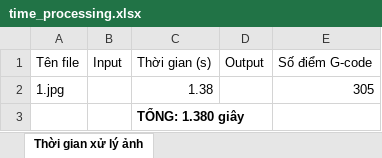
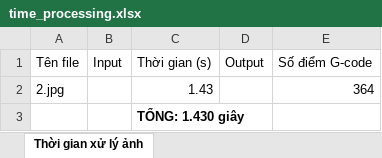
Before and after one commit to voduyy/serial_gcode, an Excel workbook: Image2Gcode/excel/time_processing.xlsx, sheet Thời gian xử lý ảnh, drawn as a sheet; values as stored, in another font and other column widths than the file's, no borders; charts and pictures not drawn; removed rows and columns are numbered as before the commit, all else as after; the diff names each change by its address in the sheet, - before the commit and + after, or states it on an @@ line.

Commit message:
receive data from phone

```diff
--- a/Image2Gcode/excel/time_processing.xlsx (sheet Thời gian xử lý ảnh)
+++ b/Image2Gcode/excel/time_processing.xlsx (sheet Thời gian xử lý ảnh)
-row 2: 1.jpg |  | 1.38 |  | 305
+row 2: 2.jpg |  | 1.43 |  | 364
-C3 (Thời gian (s)): TỔNG: 1.380 giây
+C3 (Thời gian (s)): TỔNG: 1.430 giây
```
Also changed, not shown: charts or pictures, Image2Gcode/Image2Gcode/excel/time_processing.xlsx, 24 other files.
